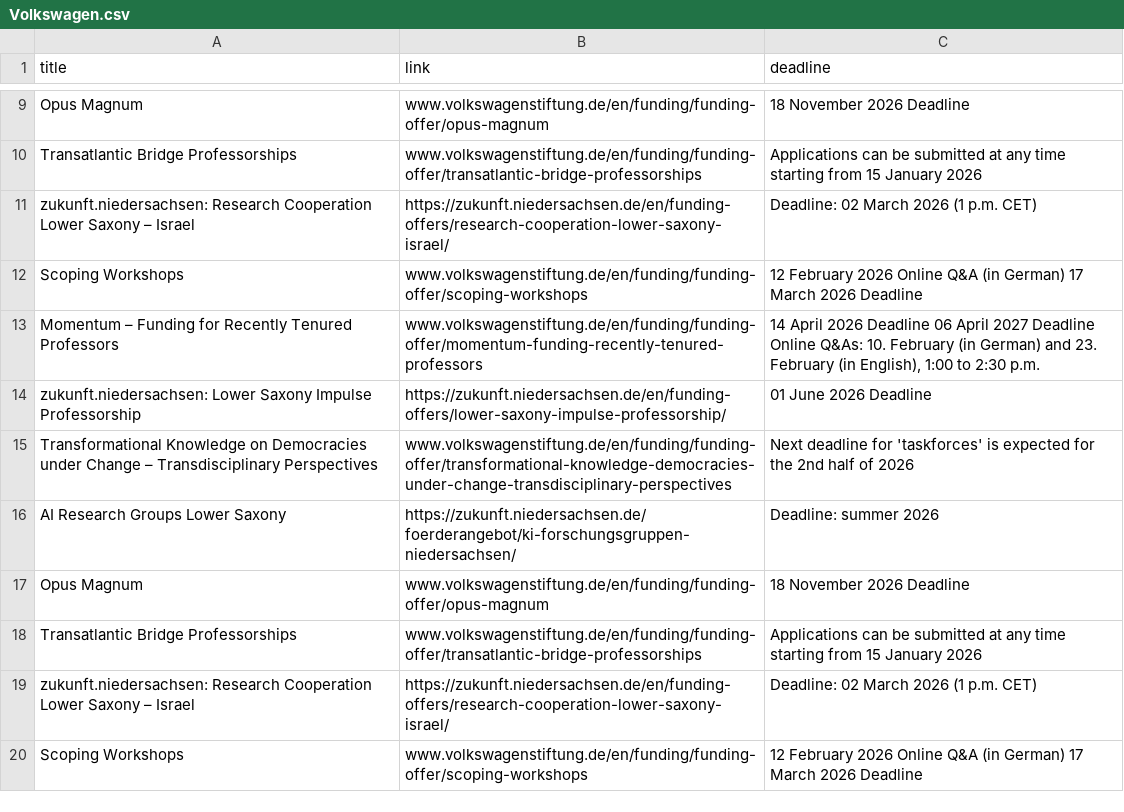
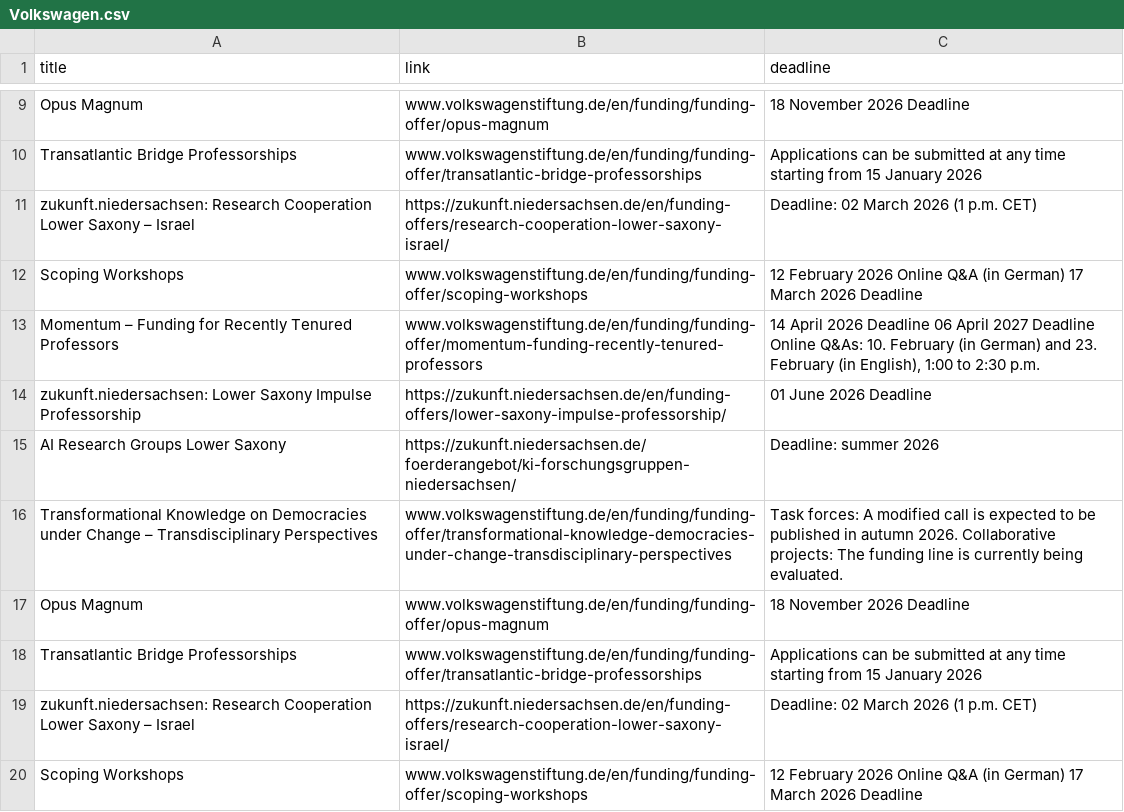
Before and after one commit to Global-Health-Engineering/grant-parser, a CSV file: results/Volkswagen.csv, drawn as a sheet; only a part is shown, gaps mark what is left out; the diff covers the shown part only.

```diff
--- a/results/Volkswagen.csv
+++ b/results/Volkswagen.csv
@@ -14,4 +14,4 @@ Momentum – Funding for Recently Tenured Professors,www.volkswagenstiftung.de/e
 zukunft.niedersachsen: Lower Saxony Impulse Professorship,https://zukunft.niedersachsen.de/en/funding-offers/lower-saxony-impulse-professorship/,01 June 2026 Deadline
-Transformational Knowledge on Democracies under Change – Transdisciplinary Perspectives,www.volkswagenstiftung.de/en/funding/funding-offer/transformational-knowledge-democracies-under-change-transdisciplinary-perspectives,Next deadline for 'taskforces' is expected for the 2nd half of 2026
 AI Research Groups Lower Saxony,https://zukunft.niedersachsen.de/foerderangebot/ki-forschungsgruppen-niedersachsen/,Deadline: summer 2026
+Transformational Knowledge on Democracies under Change – Transdisciplinary Perspectives,www.volkswagenstiftung.de/en/funding/funding-offer/transformational-knowledge-democracies-under-change-transdisciplinary-perspectives,Task forces: A modified call is expected to be published in autumn 2026. Collaborative projects: The funding line is currently being evaluated.
 Opus Magnum,www.volkswagenstiftung.de/en/funding/funding-offer/opus-magnum,18 November 2026 Deadline
```
Also changed, not shown: 6 added rows, 6 removed rows and 6 edited cells elsewhere in this file, results/combined_results_sorted.csv, 2 other files.
